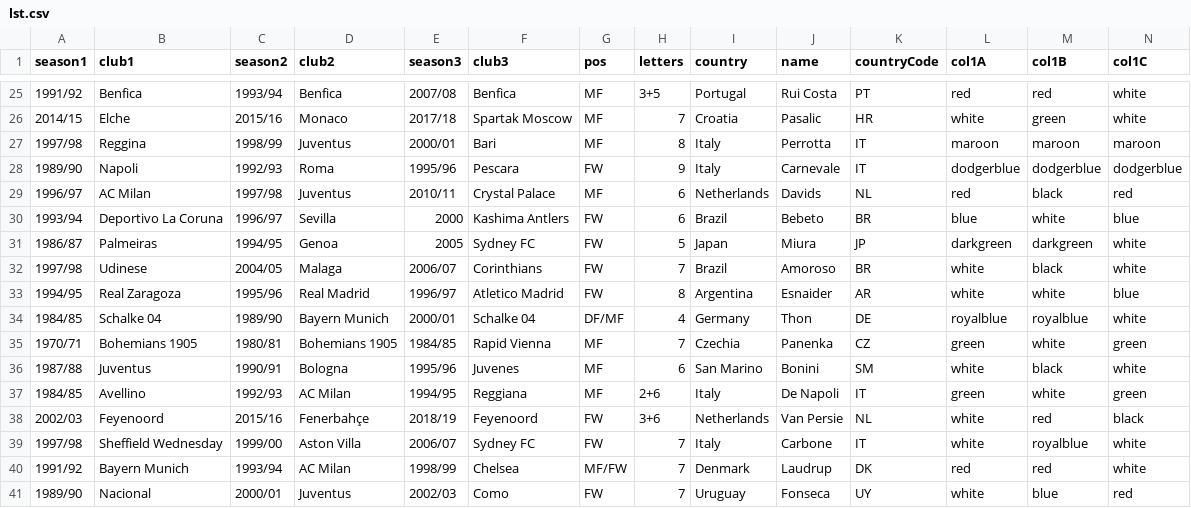
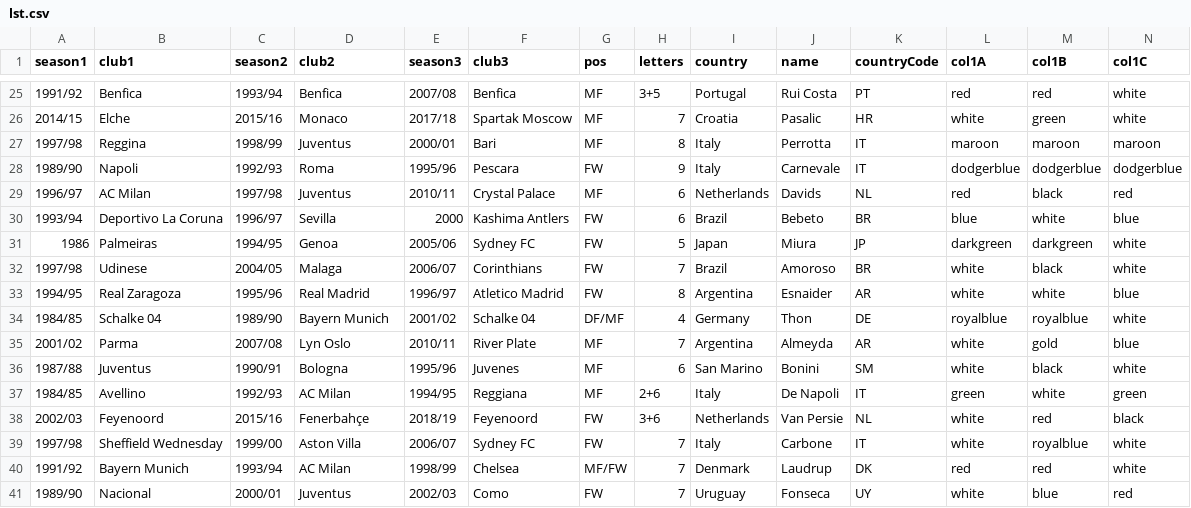
Before and after one commit to vitus81/transferl, a CSV file: lst.csv, drawn as a sheet; only a part is shown, gaps mark what is left out; removed rows and columns are numbered as before the commit, all else as after; rows hold the shown columns only; the diff names each change by its address in the sheet, - before the commit and + after, or states it on an @@ line.

Commit message:
Updated player list

```diff
--- a/lst.csv
+++ b/lst.csv
-A31 (season1): 1986/87
+A31 (season1): 1986
-E31 (season3): 2005
+E31 (season3): 2005/06
-E34 (season3): 2000/01
+E34 (season3): 2001/02
-row 35: 1970/71 | Bohemians 1905 | 1980/81 | Bohemians 1905 | 1984/85 | Rapid Vienna | MF | 7 | Czechia | Panenka | CZ | green | white | green
+row 35: 2001/02 | Parma | 2007/08 | Lyn Oslo | 2010/11 | River Plate | MF | 7 | Argentina | Almeyda | AR | white | gold | blue
```
